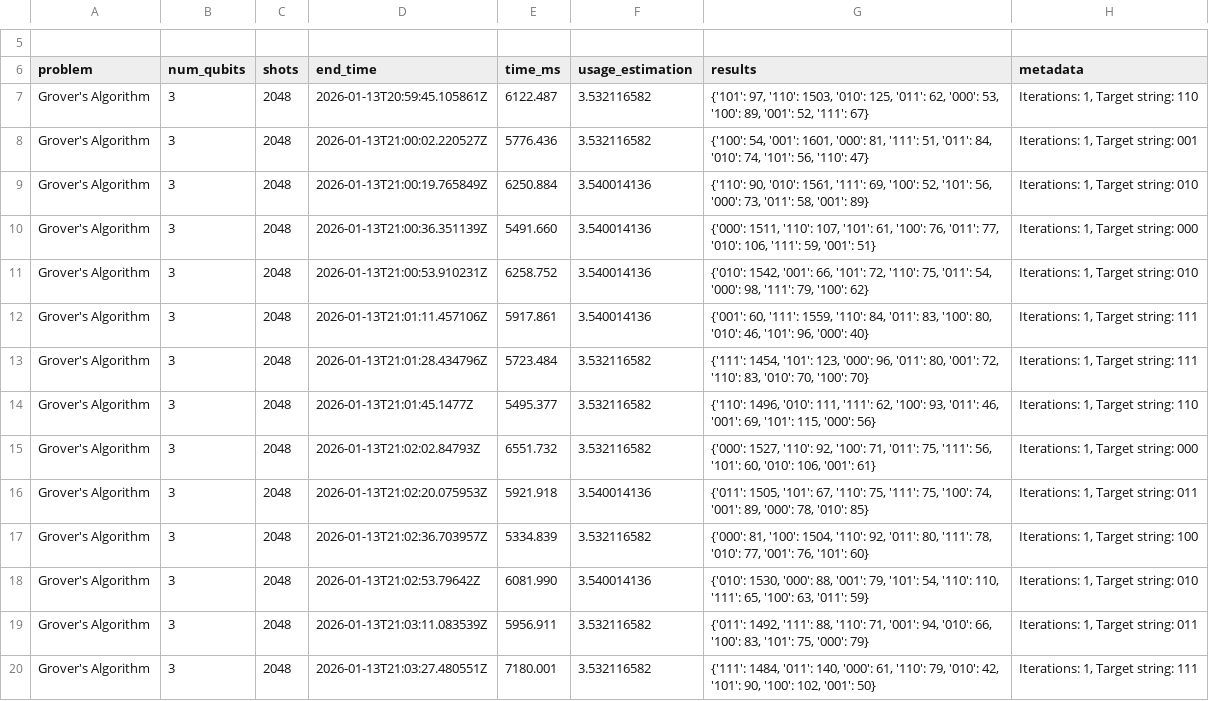
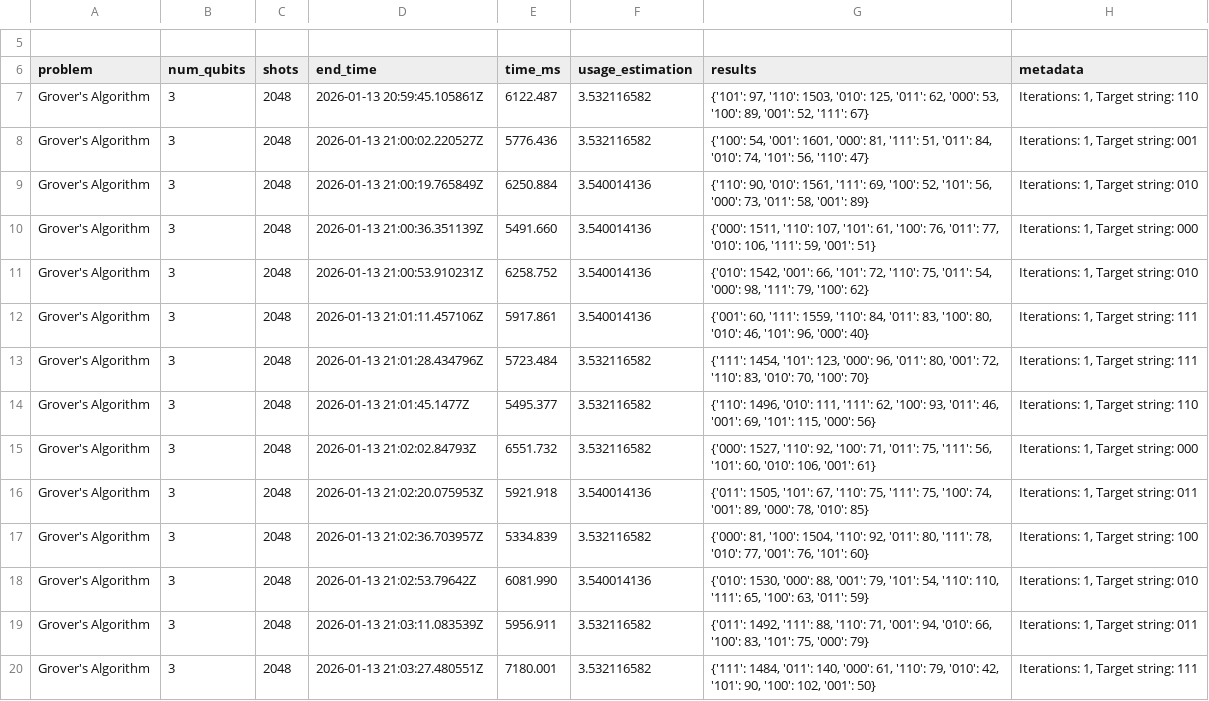
Before and after one commit to AstroLando/QMAP, a CSV file: results/ibm_boston_2026-01-13 15:59:39.491177.csv, drawn as a sheet; only a part is shown, gaps mark what is left out; the diff covers the shown part only; the diff names each change by its address in the sheet, - before the commit and + after, or states it on an @@ line.

```diff
--- a/results/ibm_boston_2026-01-13 15:59:39.491177.csv
+++ b/results/ibm_boston_2026-01-13 15:59:39.491177.csv
-D7 (end_time): 2026-01-13T20:59:45.105861Z
+D7 (end_time): 2026-01-13 20:59:45.105861Z
-D8 (end_time): 2026-01-13T21:00:02.220527Z
+D8 (end_time): 2026-01-13 21:00:02.220527Z
-D9 (end_time): 2026-01-13T21:00:19.765849Z
+D9 (end_time): 2026-01-13 21:00:19.765849Z
-D10 (end_time): 2026-01-13T21:00:36.351139Z
+D10 (end_time): 2026-01-13 21:00:36.351139Z
-D11 (end_time): 2026-01-13T21:00:53.910231Z
+D11 (end_time): 2026-01-13 21:00:53.910231Z
-D12 (end_time): 2026-01-13T21:01:11.457106Z
+D12 (end_time): 2026-01-13 21:01:11.457106Z
-D13 (end_time): 2026-01-13T21:01:28.434796Z
+D13 (end_time): 2026-01-13 21:01:28.434796Z
-D14 (end_time): 2026-01-13T21:01:45.1477Z
+D14 (end_time): 2026-01-13 21:01:45.1477Z
-D15 (end_time): 2026-01-13T21:02:02.84793Z
+D15 (end_time): 2026-01-13 21:02:02.84793Z
-D16 (end_time): 2026-01-13T21:02:20.075953Z
+D16 (end_time): 2026-01-13 21:02:20.075953Z
-D17 (end_time): 2026-01-13T21:02:36.703957Z
+D17 (end_time): 2026-01-13 21:02:36.703957Z
-D18 (end_time): 2026-01-13T21:02:53.79642Z
+D18 (end_time): 2026-01-13 21:02:53.79642Z
-D19 (end_time): 2026-01-13T21:03:11.083539Z
+D19 (end_time): 2026-01-13 21:03:11.083539Z
-D20 (end_time): 2026-01-13T21:03:27.480551Z
+D20 (end_time): 2026-01-13 21:03:27.480551Z
```
Also changed, not shown: 46 edited cells elsewhere in this file, results/ibm_boston_2026-01-13 15:32:22.958348.csv, 15 other files.
